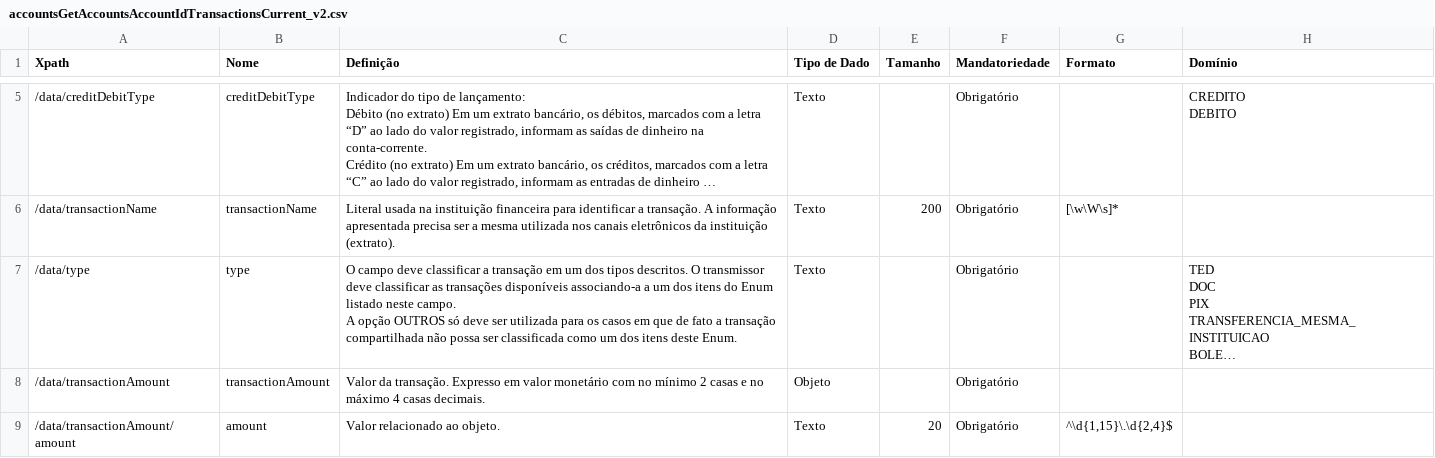
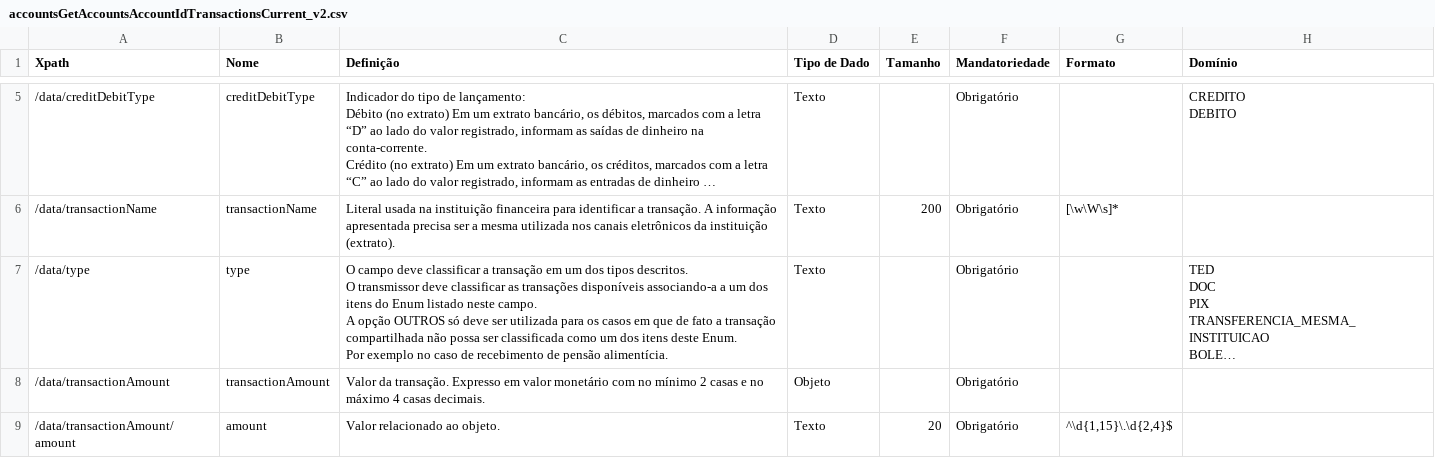
Before and after one commit to josehlxavier/openapi-old, a CSV file: dictionary/accountsGetAccountsAccountIdTransactionsCurrent_v2.csv, drawn as a sheet; only a part is shown, gaps mark what is left out; long unchanged cells end in …; ↵ is a line break in a cell; the diff names each change by its address in the sheet, - before the commit and + after, or states it on an @@ line.

```diff
--- a/dictionary/accountsGetAccountsAccountIdTransactionsCurrent_v2.csv
+++ b/dictionary/accountsGetAccountsAccountIdTransactionsCurrent_v2.csv
-C7 (Definição): …deste Enum.
+C7 (Definição): …deste Enum. ↵ Por exemplo no caso de recebimento de pensão alimentícia.
```
Also changed, not shown: dictionary/accountsGetAccountsAccountIdTransactions_v2.csv, dictionary/automaticPaymentsGetPixRecurringPaymentsPaymentId_v1.csv, 28 other files.
